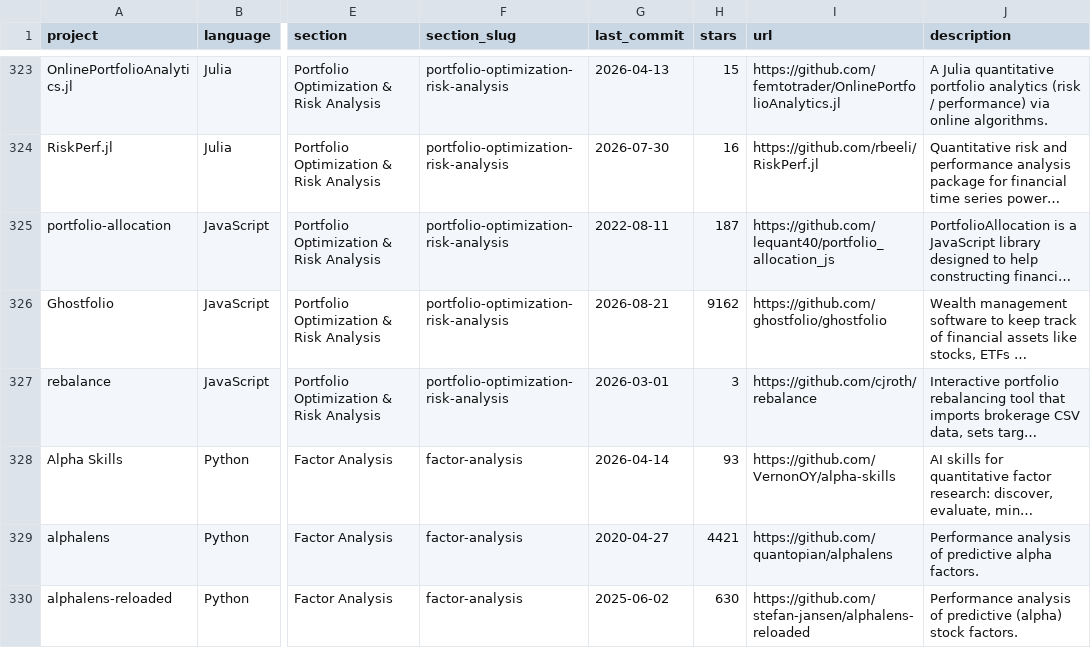
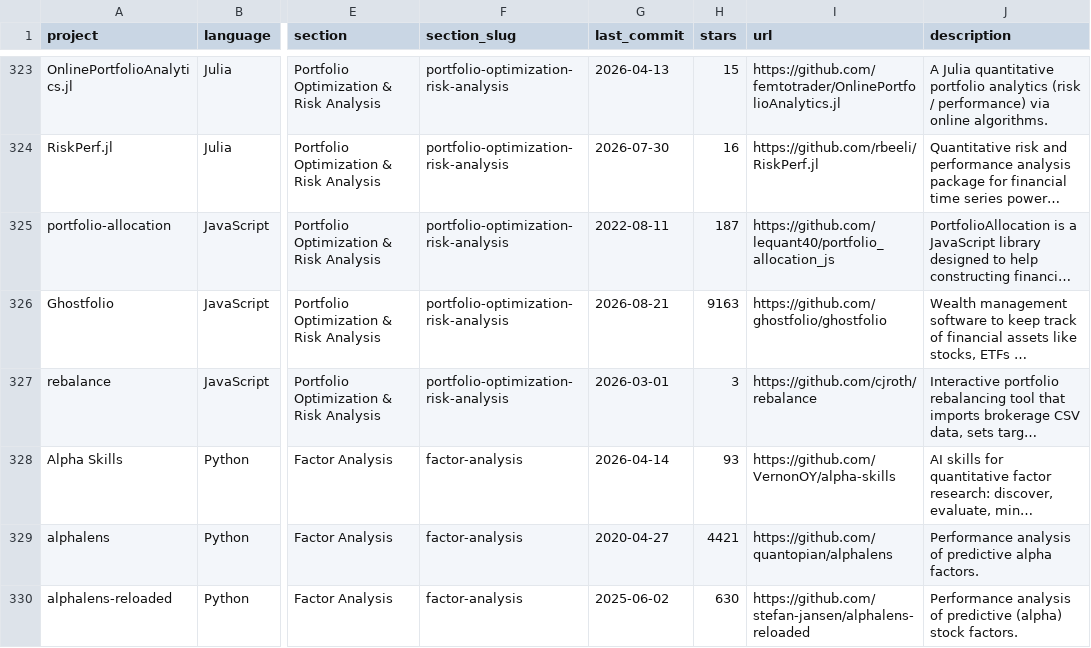
Before and after one commit to wilsonfreitas/awesome-quant, a CSV file: projects.csv, drawn as a sheet; only a part is shown, gaps mark what is left out; long unchanged cells end in …; the diff covers the shown part only; the diff names each change by its address in the sheet, - before the commit and + after, or states it on an @@ line.

```diff
--- a/projects.csv
+++ b/projects.csv
-H326 (stars): 9162
+H326 (stars): 9163
```
Also changed, not shown: 1 added row and 14 edited cells elsewhere in this file, 1 other file.
